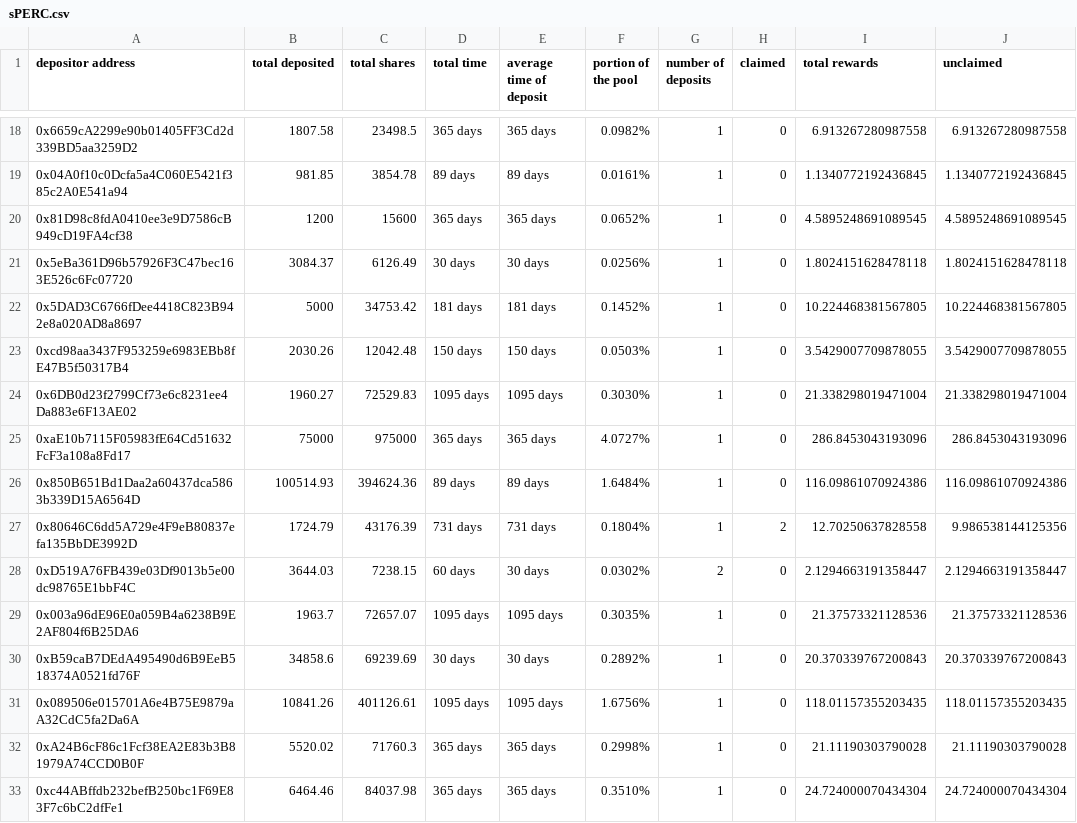
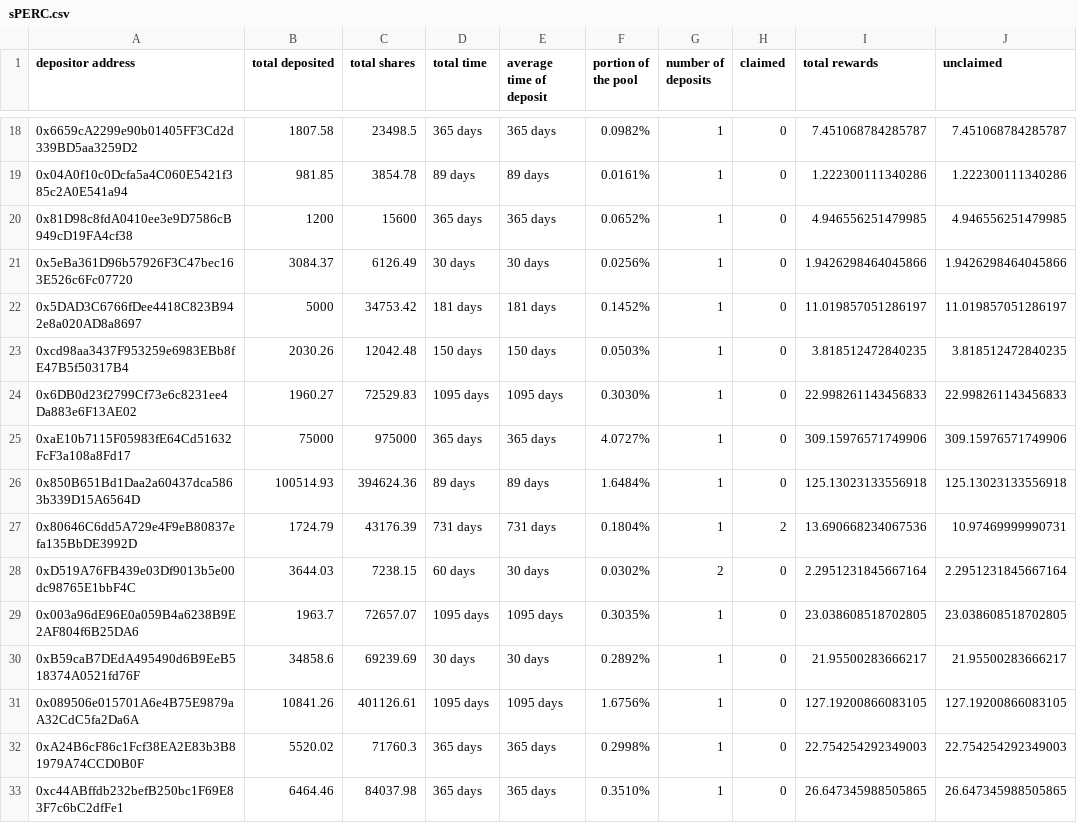
Before and after one commit to Periondao/staker-analysis, a CSV file: sheets/sPERC.csv, drawn as a sheet; only a part is shown, gaps mark what is left out; the diff covers the shown part only.

```diff
--- a/sheets/sPERC.csv
+++ b/sheets/sPERC.csv
@@ -18,16 +18,16 @@
-"0x6659cA2299e90b01405FF3Cd2d339BD5aa3259D2",1807.58,23498.5,"365 days","365 days","0.0982%",1,0,6.913267280987558,6.913267280987558
-"0x04A0f10c0Dcfa5a4C060E5421f385c2A0E541a94",981.85,3854.78,"89 days","89 days","0.0161%",1,0,1.1340772192436845,1.1340772192436845
-"0x81D98c8fdA0410ee3e9D7586cB949cD19FA4cf38",1200,15600,"365 days","365 days","0.0652%",1,0,4.5895248691089545,4.5895248691089545
-"0x5eBa361D96b57926F3C47bec163E526c6Fc07720",3084.37,6126.49,"30 days","30 days","0.0256%",1,0,1.8024151628478118,1.8024151628478118
-"0x5DAD3C6766fDee4418C823B942e8a020AD8a8697",5000,34753.42,"181 days","181 days","0.1452%",1,0,10.224468381567805,10.224468381567805
-"0xcd98aa3437F953259e6983EBb8fE47B5f50317B4",2030.26,12042.48,"150 days","150 days","0.0503%",1,0,3.5429007709878055,3.5429007709878055
-"0x6DB0d23f2799Cf73e6c8231ee4Da883e6F13AE02",1960.27,72529.83,"1095 days","1095 days","0.3030%",1,0,21.338298019471004,21.338298019471004
-"0xaE10b7115F05983fE64Cd51632FcF3a108a8Fd17",75000,975000,"365 days","365 days","4.0727%",1,0,286.8453043193096,286.8453043193096
-"0x850B651Bd1Daa2a60437dca5863b339D15A6564D",100514.93,394624.36,"89 days","89 days","1.6484%",1,0,116.09861070924386,116.09861070924386
-"0x80646C6dd5A729e4F9eB80837efa135BbDE3992D",1724.79,43176.39,"731 days","731 days","0.1804%",1,2,12.70250637828558,9.986538144125356
-"0xD519A76FB439e03Df9013b5e00dc98765E1bbF4C",3644.03,7238.15,"60 days","30 days","0.0302%",2,0,2.1294663191358447,2.1294663191358447
-"0x003a96dE96E0a059B4a6238B9E2AF804f6B25DA6",1963.7,72657.07,"1095 days","1095 days","0.3035%",1,0,21.37573321128536,21.37573321128536
-"0xB59caB7DEdA495490d6B9EeB518374A0521fd76F",34858.6,69239.69,"30 days","30 days","0.2892%",1,0,20.370339767200843,20.370339767200843
-"0x089506e015701A6e4B75E9879aA32CdC5fa2Da6A",10841.26,401126.61,"1095 days","1095 days","1.6756%",1,0,118.01157355203435,118.01157355203435
-"0xA24B6cF86c1Fcf38EA2E83b3B81979A74CCD0B0F",5520.02,71760.3,"365 days","365 days","0.2998%",1,0,21.11190303790028,21.11190303790028
-"0xc44ABffdb232befB250bc1F69E83F7c6bC2dfFe1",6464.46,84037.98,"365 days","365 days","0.3510%",1,0,24.724000070434304,24.724000070434304
+"0x6659cA2299e90b01405FF3Cd2d339BD5aa3259D2",1807.58,23498.5,"365 days","365 days","0.0982%",1,0,7.451068784285787,7.451068784285787
+"0x04A0f10c0Dcfa5a4C060E5421f385c2A0E541a94",981.85,3854.78,"89 days","89 days","0.0161%",1,0,1.222300111340286,1.222300111340286
+"0x81D98c8fdA0410ee3e9D7586cB949cD19FA4cf38",1200,15600,"365 days","365 days","0.0652%",1,0,4.946556251479985,4.946556251479985
+"0x5eBa361D96b57926F3C47bec163E526c6Fc07720",3084.37,6126.49,"30 days","30 days","0.0256%",1,0,1.9426298464045866,1.9426298464045866
+"0x5DAD3C6766fDee4418C823B942e8a020AD8a8697",5000,34753.42,"181 days","181 days","0.1452%",1,0,11.019857051286197,11.019857051286197
+"0xcd98aa3437F953259e6983EBb8fE47B5f50317B4",2030.26,12042.48,"150 days","150 days","0.0503%",1,0,3.818512472840235,3.818512472840235
+"0x6DB0d23f2799Cf73e6c8231ee4Da883e6F13AE02",1960.27,72529.83,"1095 days","1095 days","0.3030%",1,0,22.998261143456833,22.998261143456833
+"0xaE10b7115F05983fE64Cd51632FcF3a108a8Fd17",75000,975000,"365 days","365 days","4.0727%",1,0,309.15976571749906,309.15976571749906
+"0x850B651Bd1Daa2a60437dca5863b339D15A6564D",100514.93,394624.36,"89 days","89 days","1.6484%",1,0,125.13023133556918,125.13023133556918
+"0x80646C6dd5A729e4F9eB80837efa135BbDE3992D",1724.79,43176.39,"731 days","731 days","0.1804%",1,2,13.690668234067536,10.97469999990731
+"0xD519A76FB439e03Df9013b5e00dc98765E1bbF4C",3644.03,7238.15,"60 days","30 days","0.0302%",2,0,2.2951231845667164,2.2951231845667164
+"0x003a96dE96E0a059B4a6238B9E2AF804f6B25DA6",1963.7,72657.07,"1095 days","1095 days","0.3035%",1,0,23.038608518702805,23.038608518702805
+"0xB59caB7DEdA495490d6B9EeB518374A0521fd76F",34858.6,69239.69,"30 days","30 days","0.2892%",1,0,21.95500283666217,21.95500283666217
+"0x089506e015701A6e4B75E9879aA32CdC5fa2Da6A",10841.26,401126.61,"1095 days","1095 days","1.6756%",1,0,127.19200866083105,127.19200866083105
+"0xA24B6cF86c1Fcf38EA2E83b3B81979A74CCD0B0F",5520.02,71760.3,"365 days","365 days","0.2998%",1,0,22.754254292349003,22.754254292349003
+"0xc44ABffdb232befB250bc1F69E83F7c6bC2dfFe1",6464.46,84037.98,"365 days","365 days","0.3510%",1,0,26.647345988505865,26.647345988505865
```
Also changed, not shown: 83 edited cells elsewhere in this file, sheets/sLPERC.csv, 1 other file.
